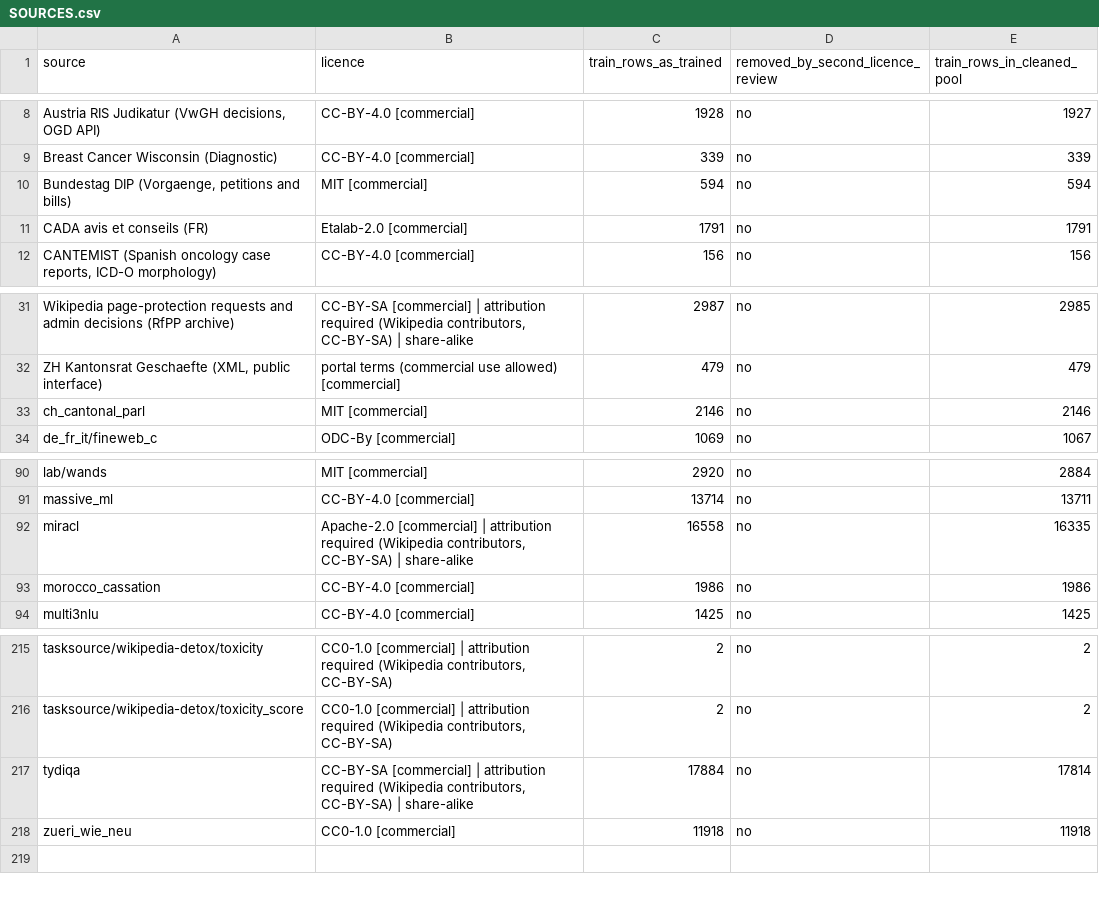
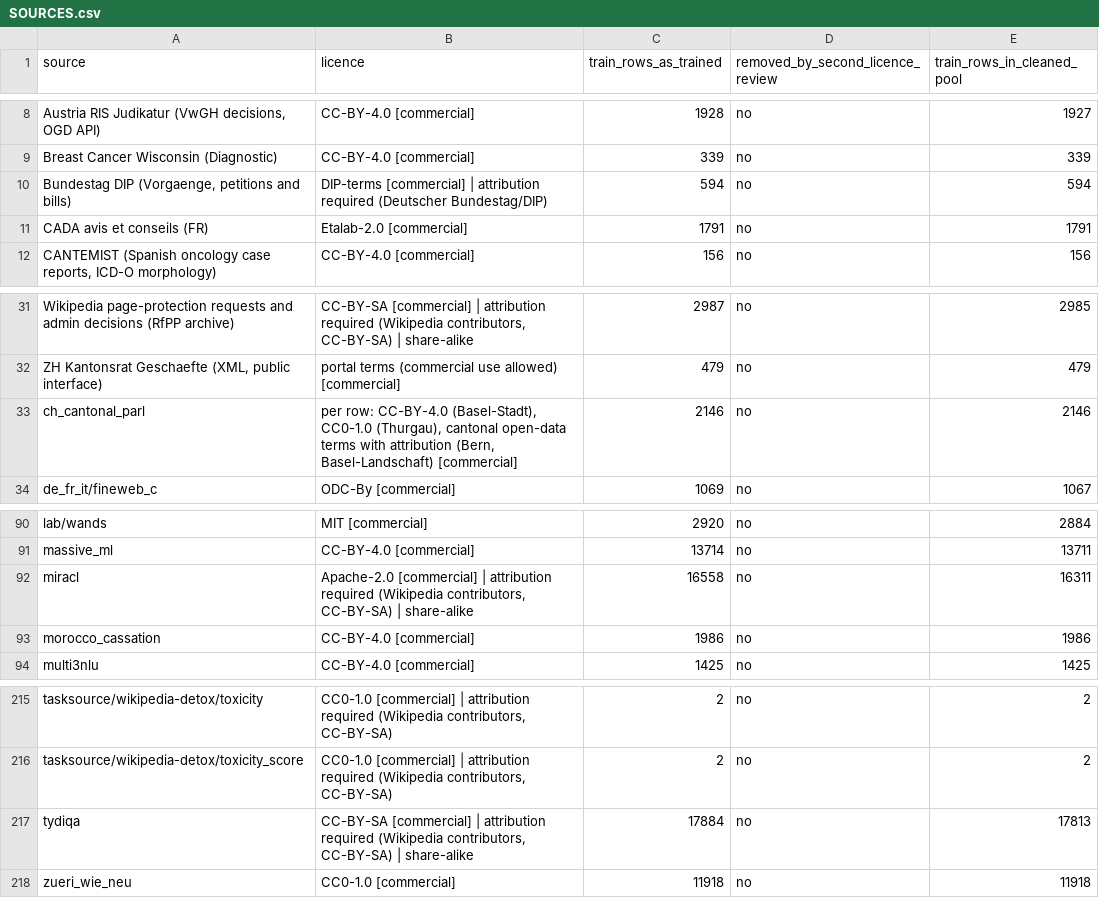
Before and after one commit to hypathia/votum, a CSV file: data/SOURCES.csv, drawn as a sheet; only a part is shown, gaps mark what is left out.

Commit message:
Dataset rebuild numbers and licence tags; README and data docs rewritten for readability

```diff
--- a/data/SOURCES.csv
+++ b/data/SOURCES.csv
@@ -9,3 +9,3 @@ source,licence,train_rows_as_trained,removed_by_second_licence_review,train_rows
 Breast Cancer Wisconsin (Diagnostic),CC-BY-4.0 [commercial],339,no,339
-"Bundestag DIP (Vorgaenge, petitions and bills)",MIT [commercial],594,no,594
+"Bundestag DIP (Vorgaenge, petitions and bills)",DIP-terms [commercial] | attribution required (Deutscher Bundestag/DIP),594,no,594
 CADA avis et conseils (FR),Etalab-2.0 [commercial],1791,no,1791
@@ -32,3 +32,3 @@ Wikipedia page-protection requests and admin decisions (RfPP archive),"CC-BY-SA
 "ZH Kantonsrat Geschaefte (XML, public interface)",portal terms (commercial use allowed) [commercial],479,no,479
-ch_cantonal_parl,MIT [commercial],2146,no,2146
+ch_cantonal_parl,"per row: CC-BY-4.0 (Basel-Stadt), CC0-1.0 (Thurgau), cantonal open-data terms with attribution (Bern, Basel-Landschaft) [commercial]",2146,no,2146
 de_fr_it/fineweb_c,ODC-By [commercial],1069,no,1067
@@ -91,3 +91,3 @@ lab/wands,MIT [commercial],2920,no,2884
 massive_ml,CC-BY-4.0 [commercial],13714,no,13711
-miracl,"Apache-2.0 [commercial] | attribution required (Wikipedia contributors, CC-BY-SA) | share-alike",16558,no,16335
+miracl,"Apache-2.0 [commercial] | attribution required (Wikipedia contributors, CC-BY-SA) | share-alike",16558,no,16311
 morocco_cassation,CC-BY-4.0 [commercial],1986,no,1986
@@ -216,3 +216,3 @@ tasksource/wikipedia-detox/toxicity,"CC0-1.0 [commercial] | attribution required
 tasksource/wikipedia-detox/toxicity_score,"CC0-1.0 [commercial] | attribution required (Wikipedia contributors, CC-BY-SA)",2,no,2
-tydiqa,"CC-BY-SA [commercial] | attribution required (Wikipedia contributors, CC-BY-SA) | share-alike",17884,no,17814
+tydiqa,"CC-BY-SA [commercial] | attribution required (Wikipedia contributors, CC-BY-SA) | share-alike",17884,no,17813
 zueri_wie_neu,CC0-1.0 [commercial],11918,no,11918
```
Also changed, not shown: 5 other files.
